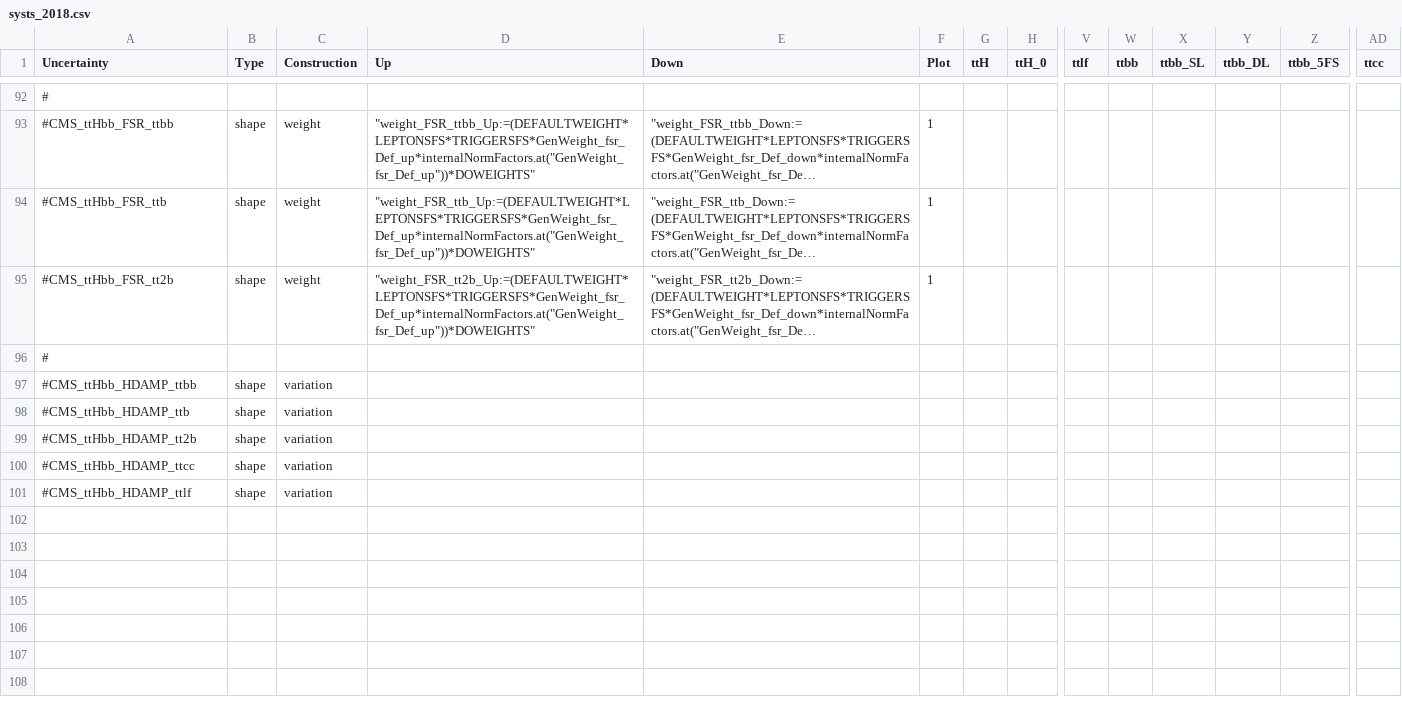
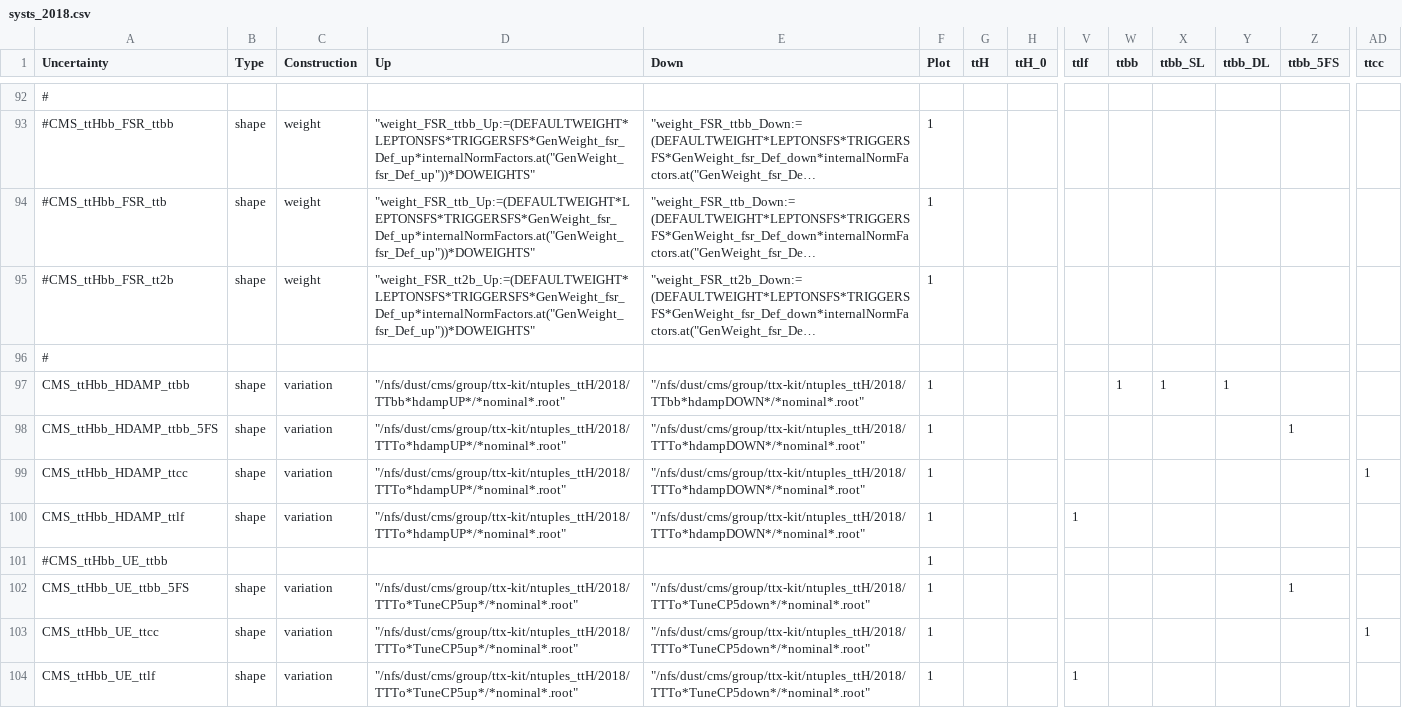
Before and after one commit to kit-cn-cms/pyroot-plotscripts, a CSV file: configs/legacyAnalysis/systs_2018.csv, drawn as a sheet; only a part is shown, gaps mark what is left out; long unchanged cells end in …; removed rows and columns are numbered as before the commit, all else as after; rows hold the shown columns only; the diff names each change by its address in the sheet, - before the commit and + after, or states it on an @@ line.

Commit message:
added hdamp/ue to syst.csvs UNTESTED

```diff
--- a/configs/legacyAnalysis/systs_2018.csv
+++ b/configs/legacyAnalysis/systs_2018.csv
-row 97: #CMS_ttHbb_HDAMP_ttbb | shape | variation
-row 98: #CMS_ttHbb_HDAMP_ttb | shape | variation
-row 99: #CMS_ttHbb_HDAMP_tt2b | shape | variation
-row 100: #CMS_ttHbb_HDAMP_ttcc | shape | variation
-row 101: #CMS_ttHbb_HDAMP_ttlf | shape | variation
+row 97: CMS_ttHbb_HDAMP_ttbb | shape | variation | "/nfs/dust/cms/group/ttx-kit/ntuples_ttH/2018/TTbb*hdampUP*/*nominal*.root" | "/nfs/dust/cms/group/ttx-kit/ntuples_ttH/2018/TTbb*hdampDOWN*/*nominal*.root" | 1 |  |  |  | 1 | 1 | 1
+row 98: CMS_ttHbb_HDAMP_ttbb_5FS | shape | variation | "/nfs/dust/cms/group/ttx-kit/ntuples_ttH/2018/TTTo*hdampUP*/*nominal*.root" | "/nfs/dust/cms/group/ttx-kit/ntuples_ttH/2018/TTTo*hdampDOWN*/*nominal*.root" | 1 |  |  |  |  |  |  | 1
+row 99: CMS_ttHbb_HDAMP_ttcc | shape | variation | "/nfs/dust/cms/group/ttx-kit/ntuples_ttH/2018/TTTo*hdampUP*/*nominal*.root" | "/nfs/dust/cms/group/ttx-kit/ntuples_ttH/2018/TTTo*hdampDOWN*/*nominal*.root" | 1 |  |  |  |  |  |  |  | 1
+row 100: CMS_ttHbb_HDAMP_ttlf | shape | variation | "/nfs/dust/cms/group/ttx-kit/ntuples_ttH/2018/TTTo*hdampUP*/*nominal*.root" | "/nfs/dust/cms/group/ttx-kit/ntuples_ttH/2018/TTTo*hdampDOWN*/*nominal*.root" | 1 |  |  | 1
+row 101: #CMS_ttHbb_UE_ttbb |  |  |  |  | 1
+row 102: CMS_ttHbb_UE_ttbb_5FS | shape | variation | "/nfs/dust/cms/group/ttx-kit/ntuples_ttH/2018/TTTo*TuneCP5up*/*nominal*.root" | "/nfs/dust/cms/group/ttx-kit/ntuples_ttH/2018/TTTo*TuneCP5down*/*nominal*.root" | 1 |  |  |  |  |  |  | 1
+row 103: CMS_ttHbb_UE_ttcc | shape | variation | "/nfs/dust/cms/group/ttx-kit/ntuples_ttH/2018/TTTo*TuneCP5up*/*nominal*.root" | "/nfs/dust/cms/group/ttx-kit/ntuples_ttH/2018/TTTo*TuneCP5down*/*nominal*.root" | 1 |  |  |  |  |  |  |  | 1
+row 104: CMS_ttHbb_UE_ttlf | shape | variation | "/nfs/dust/cms/group/ttx-kit/ntuples_ttH/2018/TTTo*TuneCP5up*/*nominal*.root" | "/nfs/dust/cms/group/ttx-kit/ntuples_ttH/2018/TTTo*TuneCP5down*/*nominal*.root" | 1 |  |  | 1
```
Also changed, not shown: configs/legacyAnalysis/systs_2016.csv, configs/legacyAnalysis/systs_2017.csv.
